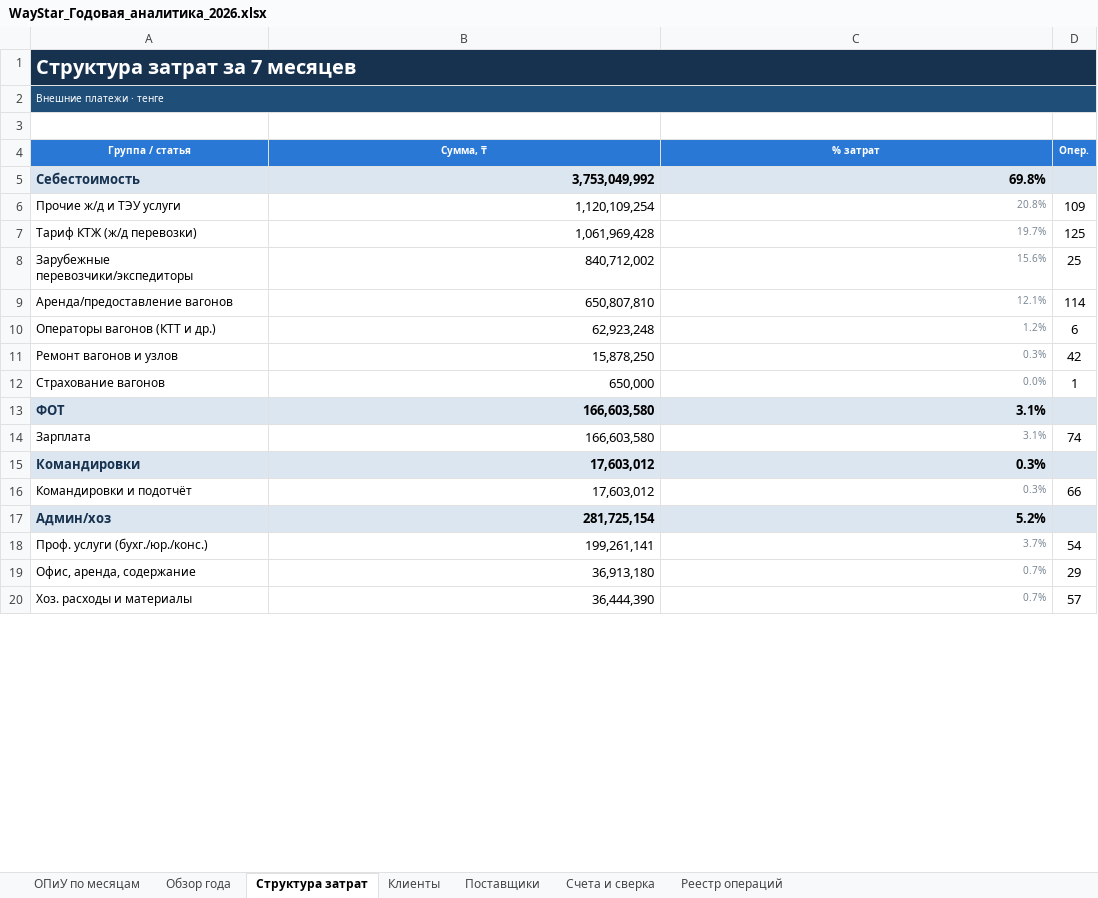
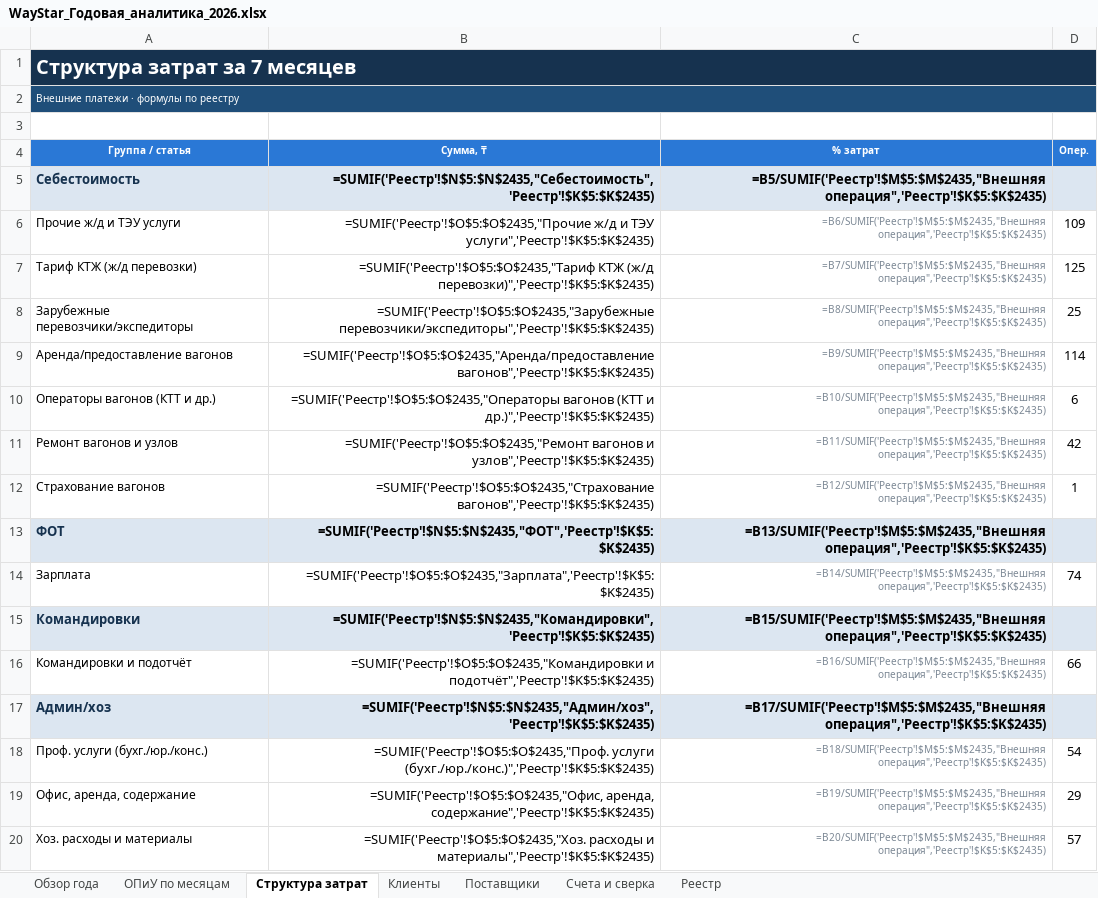
Before and after one commit to aoobakirov/board-presentation, an Excel workbook: waystar-management-report/WayStar_Годовая_аналитика_2026.xlsx, sheet Структура затрат, drawn as a sheet; only a part is shown; values as stored, in another font and other column widths than the file's, no borders; formulas without a stored value are shown as written; the diff covers the shown part only; the diff names each change by its address in the sheet, - before the commit and + after, or states it on an @@ line.

```diff
--- a/waystar-management-report/WayStar_Годовая_аналитика_2026.xlsx (sheet Структура затрат)
+++ b/waystar-management-report/WayStar_Годовая_аналитика_2026.xlsx (sheet Структура затрат)
-sheet tab: Реестр операций
+sheet tab: Реестр
@@ sheet tab order changed: Обзор года | ОПиУ по месяцам | Структура затрат | Клиенты | Поставщики | Счета и сверка | Реестр @@
-A2 (Группа / статья): Внешние платежи · тенге
+A2 (Группа / статья): Внешние платежи · формулы по реестру
-B5 (Сумма, ₸): 3,753,049,992
+B5 (Сумма, ₸): =SUMIF('Реестр'!$N$5:$N$2435,"Себестоимость",'Реестр'!$K$5:$K$2435)
-C5 (% затрат): 69.8%
+C5 (% затрат): =B5/SUMIF('Реестр'!$M$5:$M$2435,"Внешняя операция",'Реестр'!$K$5:$K$2435)
-B6 (Сумма, ₸): 1,120,109,254
+B6 (Сумма, ₸): =SUMIF('Реестр'!$O$5:$O$2435,"Прочие ж/д и ТЭУ услуги",'Реестр'!$K$5:$K$2435)
-C6 (% затрат): 20.8%
+C6 (% затрат): =B6/SUMIF('Реестр'!$M$5:$M$2435,"Внешняя операция",'Реестр'!$K$5:$K$2435)
-B7 (Сумма, ₸): 1,061,969,428
+B7 (Сумма, ₸): =SUMIF('Реестр'!$O$5:$O$2435,"Тариф КТЖ (ж/д перевозки)",'Реестр'!$K$5:$K$2435)
-C7 (% затрат): 19.7%
+C7 (% затрат): =B7/SUMIF('Реестр'!$M$5:$M$2435,"Внешняя операция",'Реестр'!$K$5:$K$2435)
-B8 (Сумма, ₸): 840,712,002
+B8 (Сумма, ₸): =SUMIF('Реестр'!$O$5:$O$2435,"Зарубежные перевозчики/экспедиторы",'Реестр'!$K$5:$K$2435)
-C8 (% затрат): 15.6%
+C8 (% затрат): =B8/SUMIF('Реестр'!$M$5:$M$2435,"Внешняя операция",'Реестр'!$K$5:$K$2435)
-B9 (Сумма, ₸): 650,807,810
+B9 (Сумма, ₸): =SUMIF('Реестр'!$O$5:$O$2435,"Аренда/предоставление вагонов",'Реестр'!$K$5:$K$2435)
-C9 (% затрат): 12.1%
+C9 (% затрат): =B9/SUMIF('Реестр'!$M$5:$M$2435,"Внешняя операция",'Реестр'!$K$5:$K$2435)
-B10 (Сумма, ₸): 62,923,248
+B10 (Сумма, ₸): =SUMIF('Реестр'!$O$5:$O$2435,"Операторы вагонов (КТТ и др.)",'Реестр'!$K$5:$K$2435)
-C10 (% затрат): 1.2%
+C10 (% затрат): =B10/SUMIF('Реестр'!$M$5:$M$2435,"Внешняя операция",'Реестр'!$K$5:$K$2435)
-B11 (Сумма, ₸): 15,878,250
+B11 (Сумма, ₸): =SUMIF('Реестр'!$O$5:$O$2435,"Ремонт вагонов и узлов",'Реестр'!$K$5:$K$2435)
-C11 (% затрат): 0.3%
+C11 (% затрат): =B11/SUMIF('Реестр'!$M$5:$M$2435,"Внешняя операция",'Реестр'!$K$5:$K$2435)
-B12 (Сумма, ₸): 650,000
+B12 (Сумма, ₸): =SUMIF('Реестр'!$O$5:$O$2435,"Страхование вагонов",'Реестр'!$K$5:$K$2435)
-C12 (% затрат): 0.0%
+C12 (% затрат): =B12/SUMIF('Реестр'!$M$5:$M$2435,"Внешняя операция",'Реестр'!$K$5:$K$2435)
-B13 (Сумма, ₸): 166,603,580
+B13 (Сумма, ₸): =SUMIF('Реестр'!$N$5:$N$2435,"ФОТ",'Реестр'!$K$5:$K$2435)
-C13 (% затрат): 3.1%
+C13 (% затрат): =B13/SUMIF('Реестр'!$M$5:$M$2435,"Внешняя операция",'Реестр'!$K$5:$K$2435)
-B14 (Сумма, ₸): 166,603,580
+B14 (Сумма, ₸): =SUMIF('Реестр'!$O$5:$O$2435,"Зарплата",'Реестр'!$K$5:$K$2435)
-C14 (% затрат): 3.1%
+C14 (% затрат): =B14/SUMIF('Реестр'!$M$5:$M$2435,"Внешняя операция",'Реестр'!$K$5:$K$2435)
-B15 (Сумма, ₸): 17,603,012
+B15 (Сумма, ₸): =SUMIF('Реестр'!$N$5:$N$2435,"Командировки",'Реестр'!$K$5:$K$2435)
-C15 (% затрат): 0.3%
+C15 (% затрат): =B15/SUMIF('Реестр'!$M$5:$M$2435,"Внешняя операция",'Реестр'!$K$5:$K$2435)
-B16 (Сумма, ₸): 17,603,012
+B16 (Сумма, ₸): =SUMIF('Реестр'!$O$5:$O$2435,"Командировки и подотчёт",'Реестр'!$K$5:$K$2435)
-C16 (% затрат): 0.3%
+C16 (% затрат): =B16/SUMIF('Реестр'!$M$5:$M$2435,"Внешняя операция",'Реестр'!$K$5:$K$2435)
-B17 (Сумма, ₸): 281,725,154
+B17 (Сумма, ₸): =SUMIF('Реестр'!$N$5:$N$2435,"Админ/хоз",'Реестр'!$K$5:$K$2435)
-C17 (% затрат): 5.2%
+C17 (% затрат): =B17/SUMIF('Реестр'!$M$5:$M$2435,"Внешняя операция",'Реестр'!$K$5:$K$2435)
-B18 (Сумма, ₸): 199,261,141
+B18 (Сумма, ₸): =SUMIF('Реестр'!$O$5:$O$2435,"Проф. услуги (бухг./юр./конс.)",'Реестр'!$K$5:$K$2435)
-C18 (% затрат): 3.7%
+C18 (% затрат): =B18/SUMIF('Реестр'!$M$5:$M$2435,"Внешняя операция",'Реестр'!$K$5:$K$2435)
-B19 (Сумма, ₸): 36,913,180
+B19 (Сумма, ₸): =SUMIF('Реестр'!$O$5:$O$2435,"Офис, аренда, содержание",'Реестр'!$K$5:$K$2435)
-C19 (% затрат): 0.7%
+C19 (% затрат): =B19/SUMIF('Реестр'!$M$5:$M$2435,"Внешняя операция",'Реестр'!$K$5:$K$2435)
-B20 (Сумма, ₸): 36,444,390
+B20 (Сумма, ₸): =SUMIF('Реестр'!$O$5:$O$2435,"Хоз. расходы и материалы",'Реестр'!$K$5:$K$2435)
-C20 (% затрат): 0.7%
+C20 (% затрат): =B20/SUMIF('Реестр'!$M$5:$M$2435,"Внешняя операция",'Реестр'!$K$5:$K$2435)
```
Also changed, not shown: 1 added row and 30 edited cells elsewhere in this sheet, sheet ОПиУ по месяцам, sheet Счета и сверка, sheet Клиенты, sheet Поставщики, sheet Обзор года, sheet Реестр.
